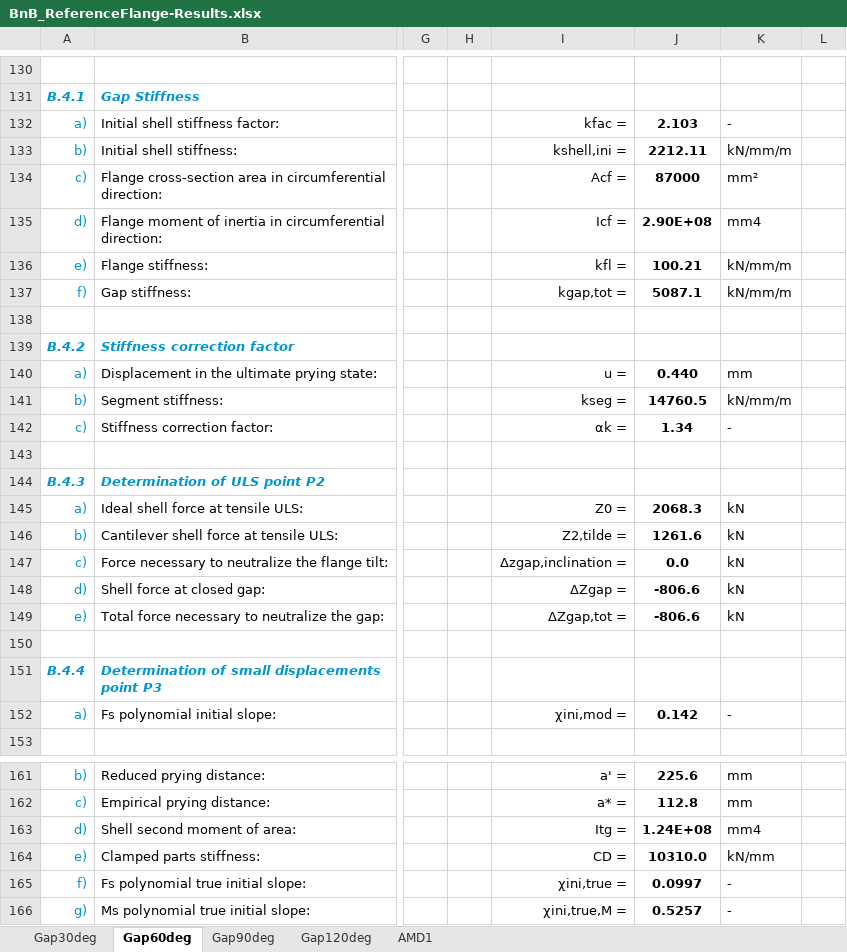
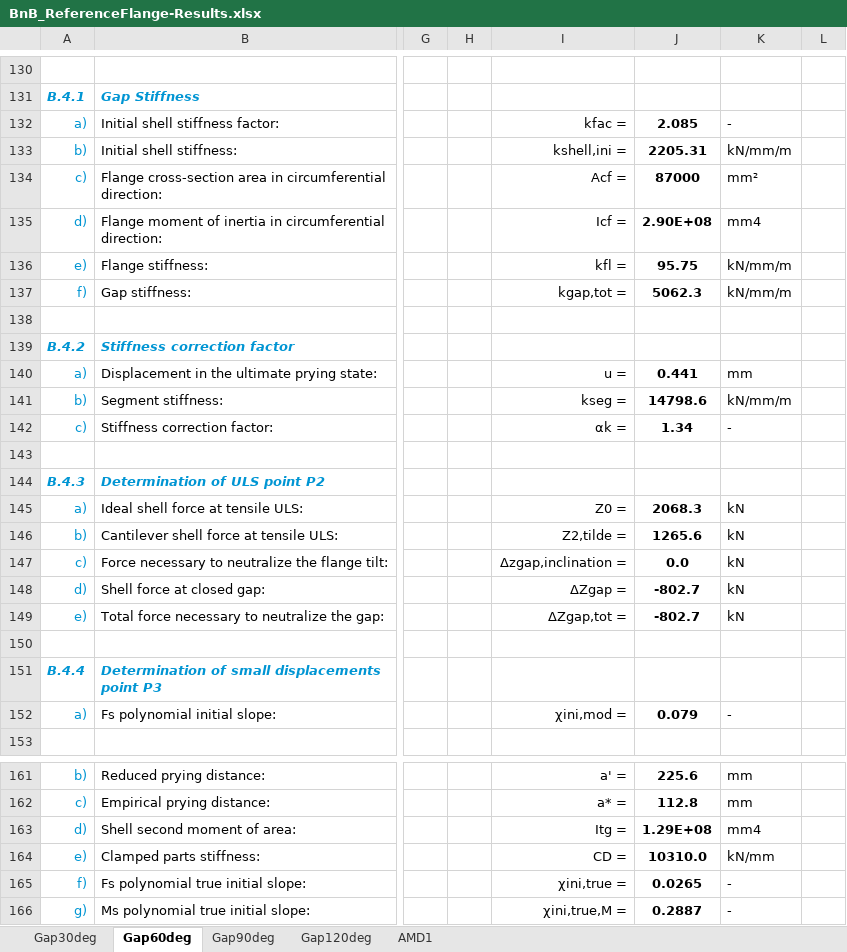
Before and after one commit to kcibv/pyflange, an Excel workbook: validations/flangesegments.PolynomialLFlangeSegment/BnB_ReferenceFlange-Results.xlsx, sheet Gap60deg, drawn as a sheet; only a part is shown, gaps mark what is left out; values as stored, in another font and other column widths than the file's, no borders; charts and pictures and conditional formats not drawn; the diff covers the shown part only; the diff names each change by its address in the sheet, - before the commit and + after, or states it on an @@ line.

```diff
--- a/validations/flangesegments.PolynomialLFlangeSegment/BnB_ReferenceFlange-Results.xlsx (sheet Gap60deg)
+++ b/validations/flangesegments.PolynomialLFlangeSegment/BnB_ReferenceFlange-Results.xlsx (sheet Gap60deg)
-J132: 2.103
+J132: 2.085
-J133: 2212.11
+J133: 2205.31
-J136: 100.21
+J136: 95.75
-J137: 5087.1
+J137: 5062.3
-J140: 0.440
+J140: 0.441
-J141: 14760.5
+J141: 14798.6
-J146: 1261.6
+J146: 1265.6
-J148:J149: -806.6
+J148:J149: -802.7
-J152: 0.142
+J152: 0.079
-J163: 1.24E+08
+J163: 1.29E+08
-J165: 0.0997
+J165: 0.0265
-J166: 0.5257
+J166: 0.2887
```
Also changed, not shown: 3 added rows, 3 removed rows and 26 edited cells elsewhere in this sheet, sheet Gap30deg, sheet Gap90deg, sheet Gap120deg, sheet AMD1, charts or pictures, validations/flangesegments.PolynomialLFlangeSegment/BnB_ReferenceFlange-Results-ShapeFactor-1.2.xlsx, validations/flangesegments.PolynomialLFlangeSegment/BnB_ReferenceFlange-Results-Tilt-1deg.xlsx, 33 other files.
